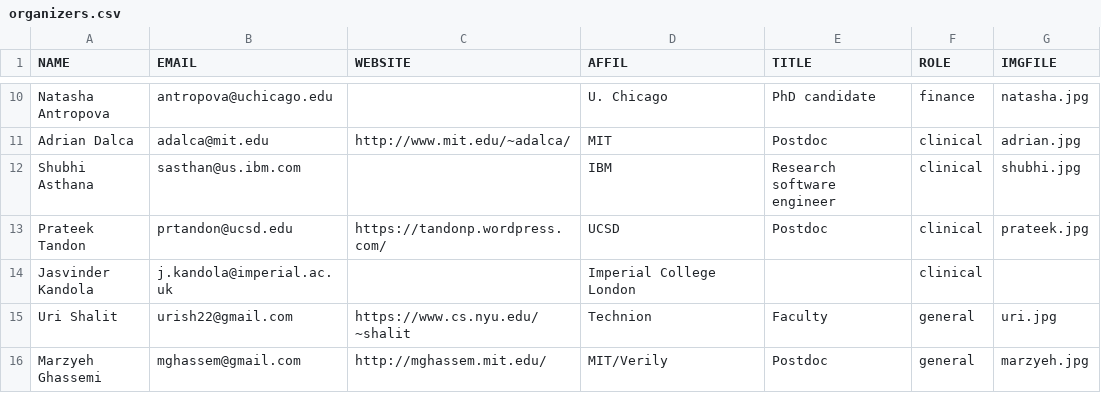
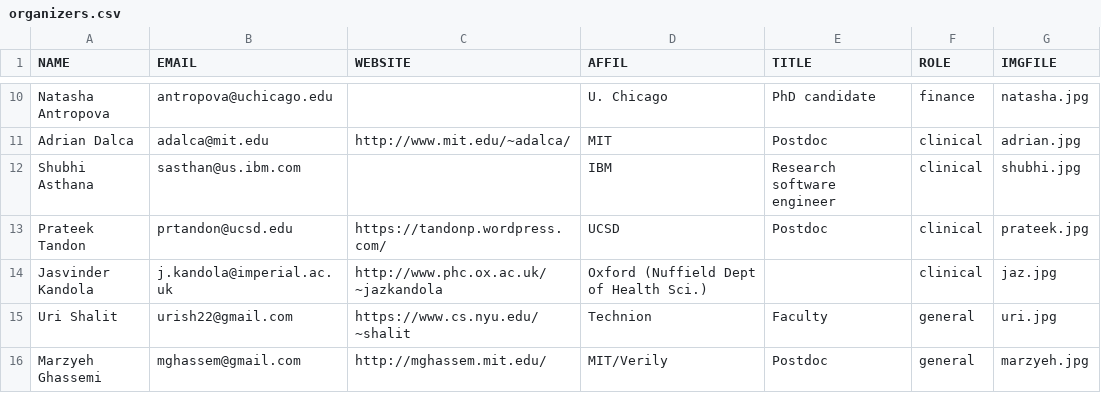
Before and after one commit to ml4health/ml4health.github.io, a CSV file: 2017_content/organizer_data/organizers.csv, drawn as a sheet; only a part is shown, gaps mark what is left out.

```diff
--- a/2017_content/organizer_data/organizers.csv
+++ b/2017_content/organizer_data/organizers.csv
@@ -13,3 +13,3 @@ Shubhi Asthana,sasthan@us.ibm.com,,IBM,Research software engineer,clinical,shubh
 Prateek Tandon,prtandon@ucsd.edu,https://tandonp.wordpress.com/,UCSD,Postdoc,clinical,prateek.jpg,
-Jasvinder Kandola,j.kandola@imperial.ac.uk,,Imperial College London,,clinical,,
+Jasvinder Kandola,j.kandola@imperial.ac.uk,http://www.phc.ox.ac.uk/~jazkandola,Oxford (Nuffield Dept of Health Sci.),,clinical,jaz.jpg,
 Uri Shalit,urish22@gmail.com,https://www.cs.nyu.edu/~shalit,Technion,Faculty,general,uri.jpg,
```
Also changed, not shown: 5 other files.
